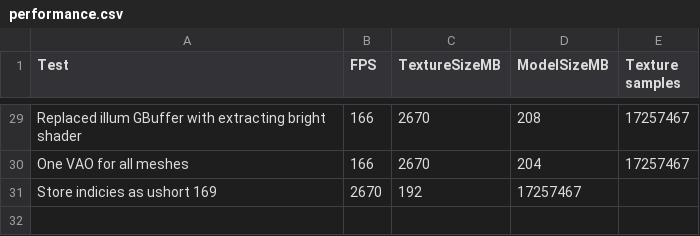
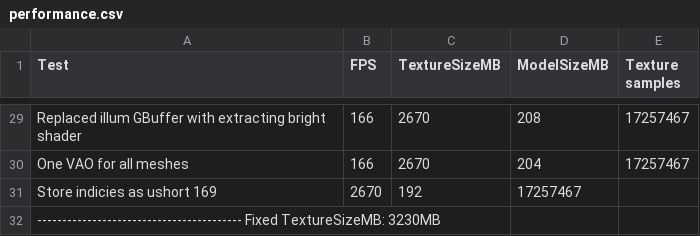
Before and after one commit to leefogg/XYZ-Engine, a CSV file: performance.csv, drawn as a sheet; only a part is shown, gaps mark what is left out; the diff names each change by its address in the sheet, - before the commit and + after, or states it on an @@ line.

Commit message:
Fixed texture size counter

```diff
--- a/performance.csv
+++ b/performance.csv
+row 32: ----------------------------------------- Fixed TextureSizeMB: 3230MB
```
Also changed, not shown: 1 other file.
